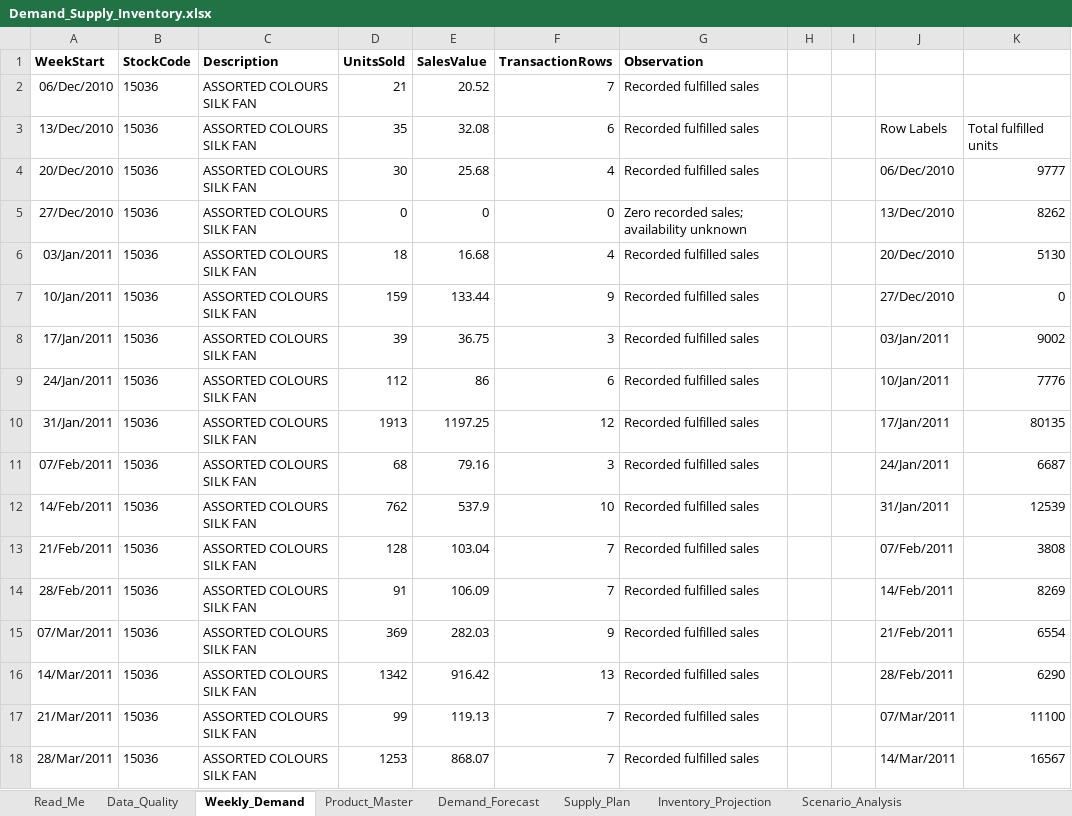
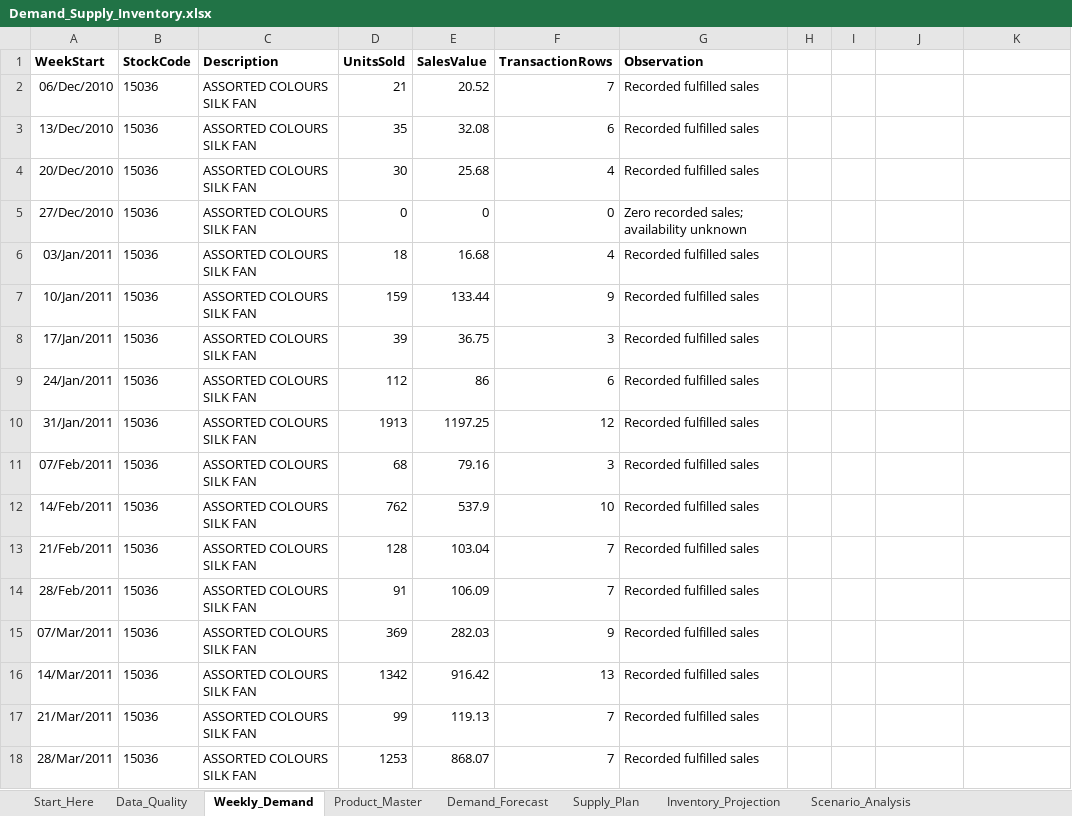
Before and after one commit to bittubarnwal/Demand-Forecasting-Inventory-Optimization-Dashboard, an Excel workbook: Demand_Supply_Inventory.xlsx, sheet Weekly_Demand, drawn as a sheet; only a part is shown; values as stored, in another font and other column widths than the file's, no borders; charts and pictures and table styles not drawn; the diff covers the shown part only; the diff names each change by its address in the sheet, - before the commit and + after, or states it on an @@ line.

```diff
--- a/Demand_Supply_Inventory.xlsx (sheet Weekly_Demand)
+++ b/Demand_Supply_Inventory.xlsx (sheet Weekly_Demand)
-sheet tab: Read_Me
+sheet tab: Start_Here
-J3: Row Labels
+J3: (empty)
-K3: Total fulfilled units
+K3: (empty)
-J4: 06/Dec/2010
+J4: (empty)
-K4: 9777
+K4: (empty)
-J5: 13/Dec/2010
+J5: (empty)
-K5: 8262
+K5: (empty)
-J6: 20/Dec/2010
+J6: (empty)
-K6: 5130
+K6: (empty)
-J7: 27/Dec/2010
+J7: (empty)
-K7: 0
+K7: (empty)
-J8: 03/Jan/2011
+J8: (empty)
-K8: 9002
+K8: (empty)
-J9: 10/Jan/2011
+J9: (empty)
-K9: 7776
+K9: (empty)
-J10: 17/Jan/2011
+J10: (empty)
-K10: 80135
+K10: (empty)
-J11: 24/Jan/2011
+J11: (empty)
-K11: 6687
+K11: (empty)
-J12: 31/Jan/2011
+J12: (empty)
-K12: 12539
+K12: (empty)
-J13: 07/Feb/2011
+J13: (empty)
-K13: 3808
+K13: (empty)
-J14: 14/Feb/2011
+J14: (empty)
-K14: 8269
+K14: (empty)
-J15: 21/Feb/2011
+J15: (empty)
-K15: 6554
+K15: (empty)
-J16: 28/Feb/2011
+J16: (empty)
-K16: 6290
+K16: (empty)
-J17: 07/Mar/2011
+J17: (empty)
-K17: 11100
+K17: (empty)
-J18: 14/Mar/2011
+J18: (empty)
-K18: 16567
+K18: (empty)
```
Also changed, not shown: 76 edited cells elsewhere in this sheet, sheet Product_Master, sheet Scenario_Analysis, charts or pictures, 2 other files.
